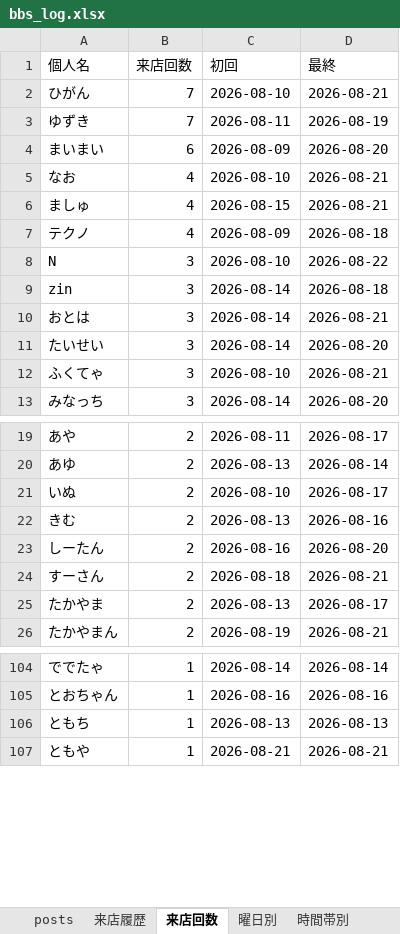
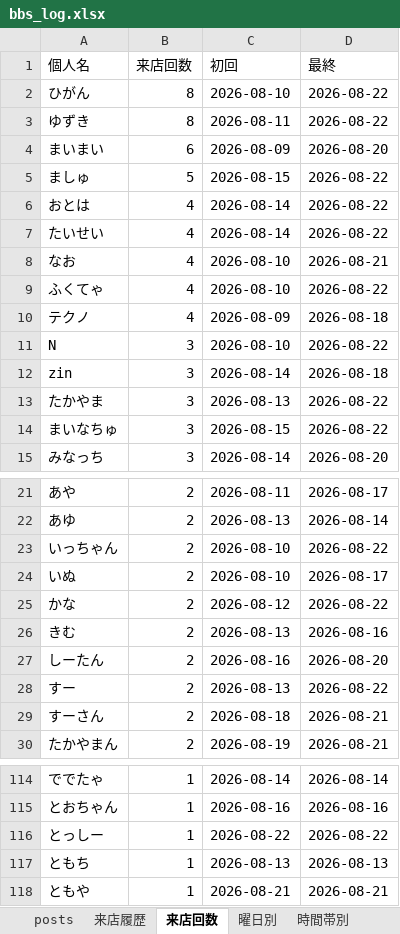
Before and after one commit to satoshiroid/bambitch-bbs-archiver, an Excel workbook: bbs_log.xlsx, sheet 来店回数, drawn as a sheet; only a part is shown, gaps mark what is left out; values as stored, in another font and other column widths than the file's, no borders; removed rows and columns are numbered as before the commit, all else as after; the diff covers the shown part only; the diff names each change by its address in the sheet, - before the commit and + after, or states it on an @@ line.

```diff
--- a/bbs_log.xlsx (sheet 来店回数)
+++ b/bbs_log.xlsx (sheet 来店回数)
-B2:B3 (来店回数): 7
+B2:B3 (来店回数): 8
-D2 (最終): 2026-08-21
+D2 (最終): 2026-08-22
-D3 (最終): 2026-08-19
+D3 (最終): 2026-08-22
+row 5: ましゅ | 5 | 2026-08-15 | 2026-08-22
+row 6: おとは | 4 | 2026-08-14 | 2026-08-22
+row 7: たいせい | 4 | 2026-08-14 | 2026-08-22
-A9 (個人名): ましゅ
+A9 (個人名): ふくてゃ
-C9 (初回): 2026-08-15
+C9 (初回): 2026-08-10
-D9 (最終): 2026-08-21
+D9 (最終): 2026-08-22
-row 10: おとは | 3 | 2026-08-14 | 2026-08-21
-A13 (個人名): たいせい
+A13 (個人名): たかやま
-C13 (初回): 2026-08-14
+C13 (初回): 2026-08-13
-D13 (最終): 2026-08-20
+D13 (最終): 2026-08-22
-A14 (個人名): ふくてゃ
+A14 (個人名): まいなちゅ
-C14 (初回): 2026-08-10
+C14 (初回): 2026-08-15
-D14 (最終): 2026-08-21
+D14 (最終): 2026-08-22
+row 23: いっちゃん | 2 | 2026-08-10 | 2026-08-22
+row 25: かな | 2 | 2026-08-12 | 2026-08-22
+row 28: すー | 2 | 2026-08-13 | 2026-08-22
-row 25: たかやま | 2 | 2026-08-13 | 2026-08-17
+row 116: とっしー | 1 | 2026-08-22 | 2026-08-22
```
Also changed, not shown: 17 added rows, 5 removed rows and 3 edited cells elsewhere in this sheet, sheet 来店履歴, sheet posts, sheet 同伴ネットワーク, sheet 時間帯別, sheet 月次推移, sheet 曜日別, 1 other file.
